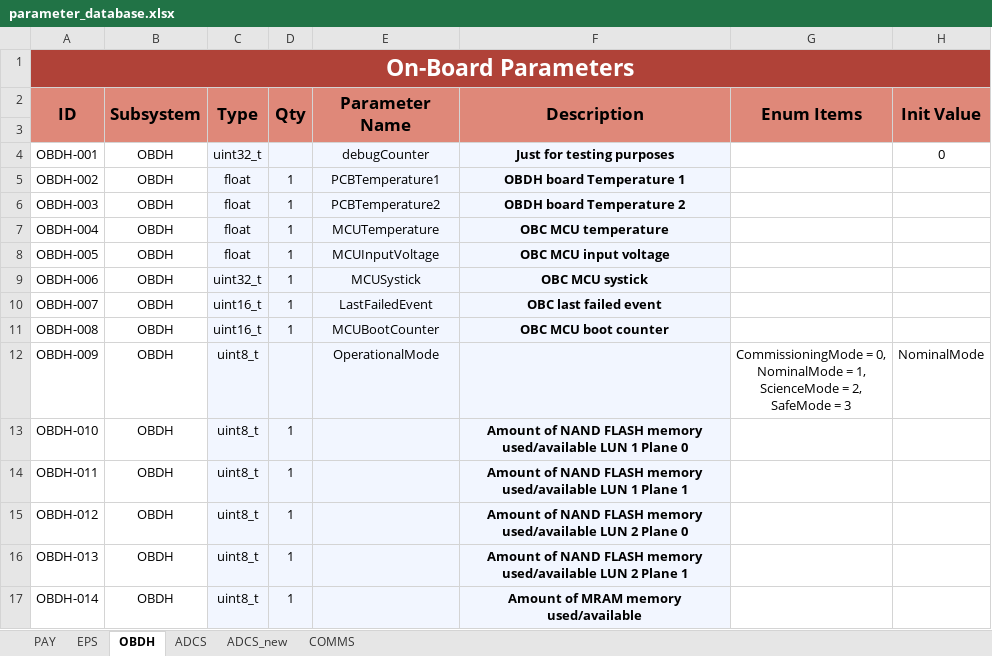
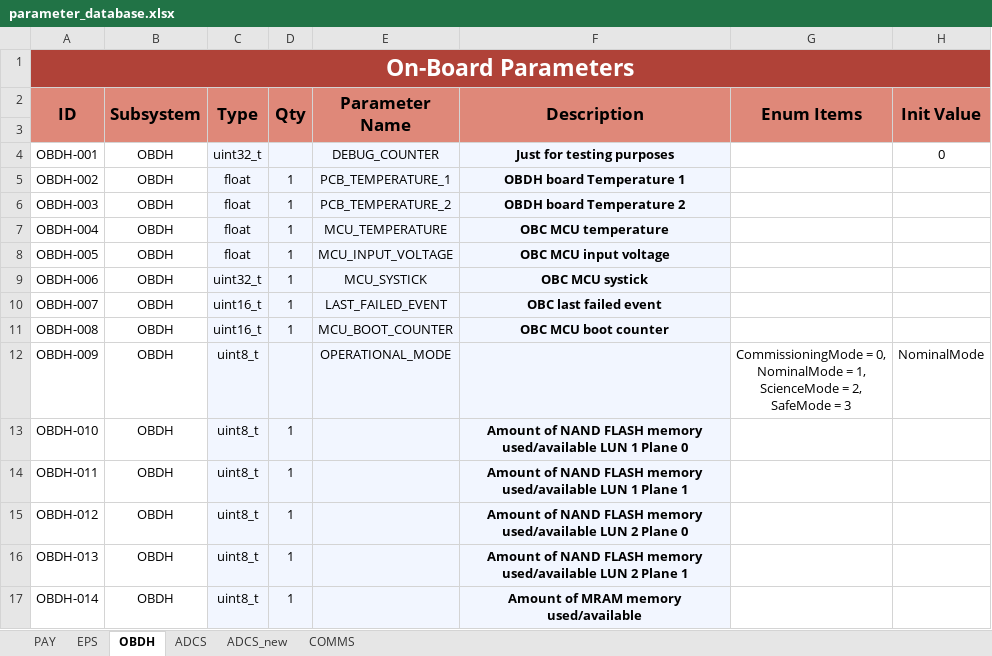
Before and after one commit to PeakSat/OBC_Software, an Excel workbook: parameter_database.xlsx, sheet OBDH, drawn as a sheet; only a part is shown; values as stored, in another font and other column widths than the file's, no borders; charts and pictures not drawn; the diff covers the shown part only; the diff names each change by its address in the sheet, - before the commit and + after, or states it on an @@ line.

Commit message:
chore: added parameter.hpp

```diff
--- a/parameter_database.xlsx (sheet OBDH)
+++ b/parameter_database.xlsx (sheet OBDH)
-E4 (Parameter Name): debugCounter
+E4 (Parameter Name): DEBUG_COUNTER
-E5 (Parameter Name): PCBTemperature1
+E5 (Parameter Name): PCB_TEMPERATURE_1
-E6 (Parameter Name): PCBTemperature2
+E6 (Parameter Name): PCB_TEMPERATURE_2
-E7 (Parameter Name): MCUTemperature
+E7 (Parameter Name): MCU_TEMPERATURE
-E8 (Parameter Name): MCUInputVoltage
+E8 (Parameter Name): MCU_INPUT_VOLTAGE
-E9 (Parameter Name): MCUSystick
+E9 (Parameter Name): MCU_SYSTICK
-E10 (Parameter Name): LastFailedEvent
+E10 (Parameter Name): LAST_FAILED_EVENT
-E11 (Parameter Name): MCUBootCounter
+E11 (Parameter Name): MCU_BOOT_COUNTER
-E12 (Parameter Name): OperationalMode
+E12 (Parameter Name): OPERATIONAL_MODE
```
Also changed, not shown: 1 added row, 1 removed row and 14 edited cells elsewhere in this sheet, sheet EPS, sheet COMMS, sheet PAY, 2 other files.
